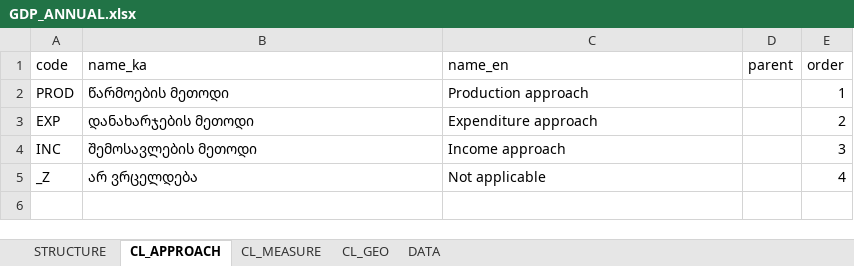
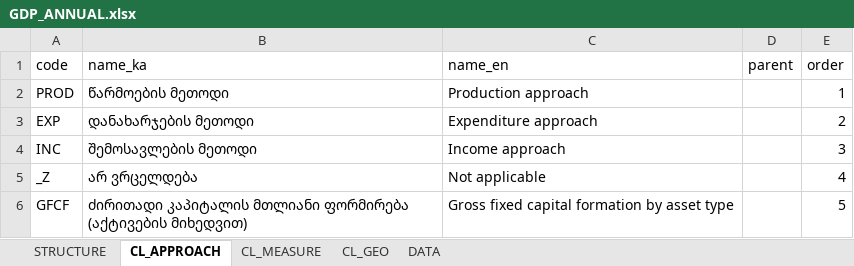
Before and after one commit to aleksandre17/statdash, an Excel workbook: DATA/canonical/GDP_ANNUAL.xlsx, sheet CL_APPROACH, drawn as a sheet; values as stored, in another font and other column widths than the file's, no borders; the diff names each change by its address in the sheet, - before the commit and + after, or states it on an @@ line.

```diff
--- a/DATA/canonical/GDP_ANNUAL.xlsx (sheet CL_APPROACH)
+++ b/DATA/canonical/GDP_ANNUAL.xlsx (sheet CL_APPROACH)
+row 6: GFCF | ძირითადი კაპიტალის მთლიანი ფორმირება (აქტივების მიხედვით) | Gross fixed capital formation by asset type |  | 5
```
Also changed, not shown: sheet DATA, sheet CL_MEASURE, 4 other files.
